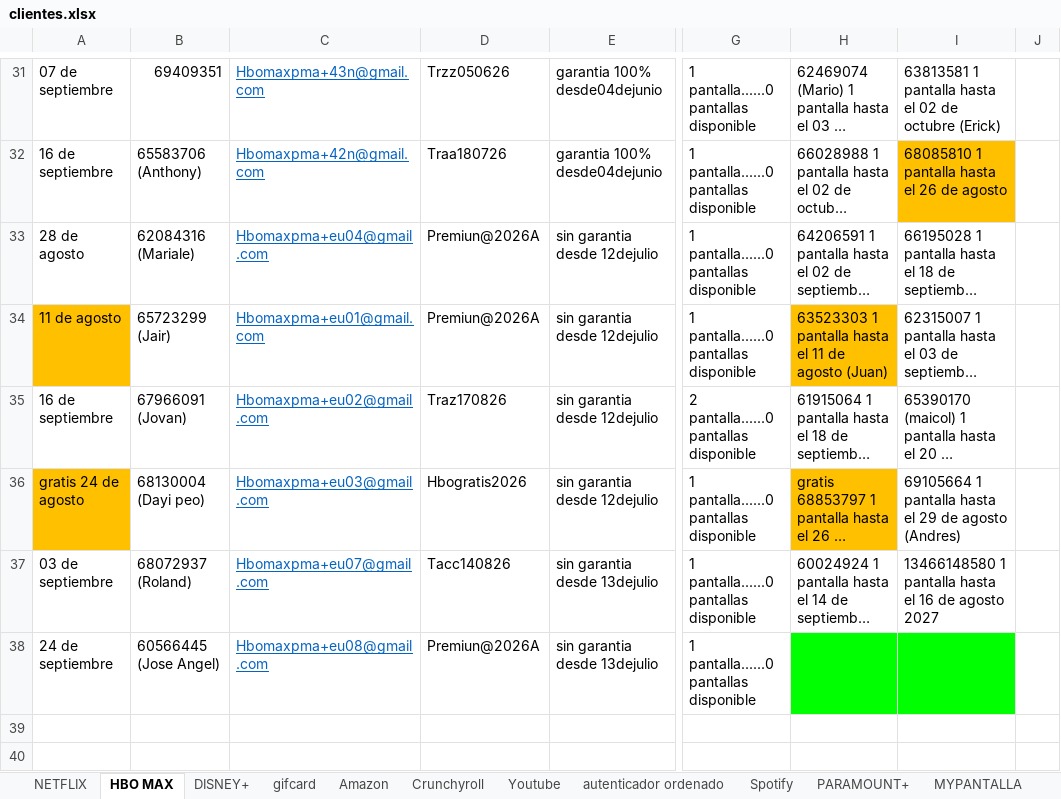
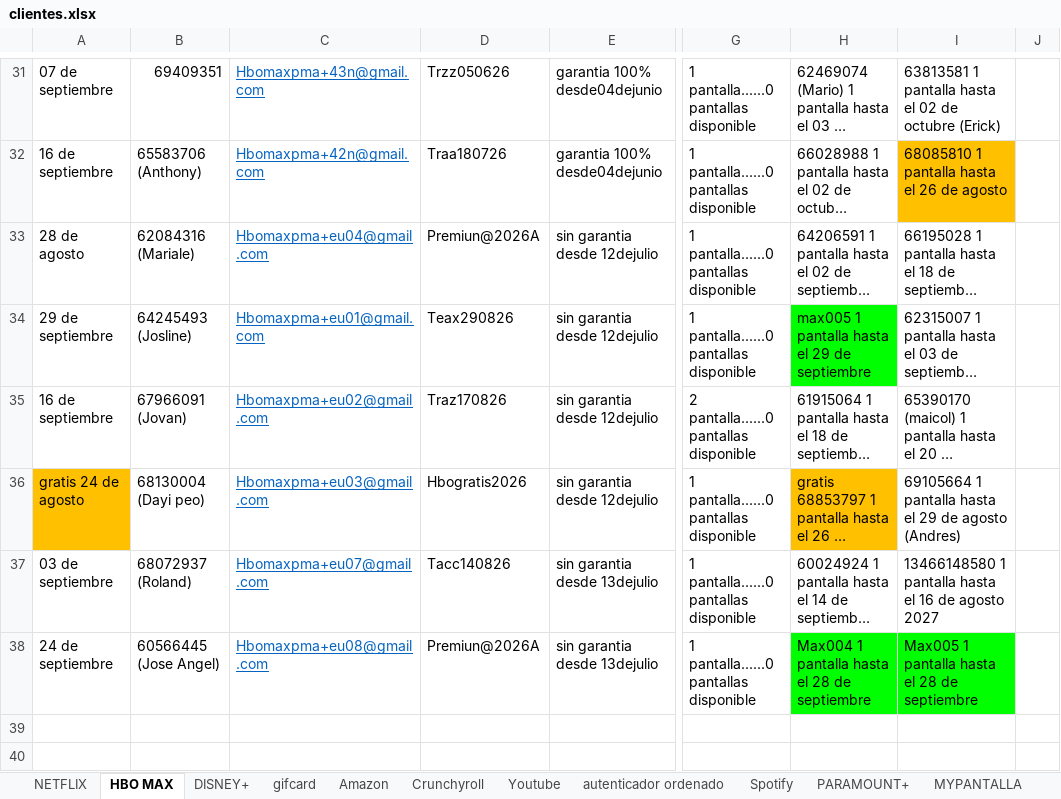
Before and after one commit to andresperea4215-beep/netflix-server, an Excel workbook: clientes.xlsx, sheet HBO MAX, drawn as a sheet; only a part is shown, gaps mark what is left out; long unchanged cells end in …; values as stored, in another font and other column widths than the file's, no borders; charts and pictures not drawn; the diff names each change by its address in the sheet, - before the commit and + after, or states it on an @@ line.

```diff
--- a/clientes.xlsx (sheet HBO MAX)
+++ b/clientes.xlsx (sheet HBO MAX)
-A34: 11 de agosto
+A34: 29 de septiembre
-A34 fill: #FFC000
+A34 fill: none
-B34: 65723299 (Jair)
+B34: 64245493 (Josline)
-D34: Premiun@2026A
+D34: Teax290826
-H34: 63523303 1 pantalla hasta el 11 de agosto (Juan)
+H34: max005 1 pantalla hasta el 29 de septiembre
-H34 fill: #FFC000
+H34 fill: #00FF00
-H38: (empty)
+H38: Max004 1 pantalla hasta el 28 de septiembre
-I38: (empty)
+I38: Max005 1 pantalla hasta el 28 de septiembre
```
Also changed, not shown: sheet NETFLIX, sheet DISNEY+, sheet Amazon, sheet Spotify, charts or pictures.
